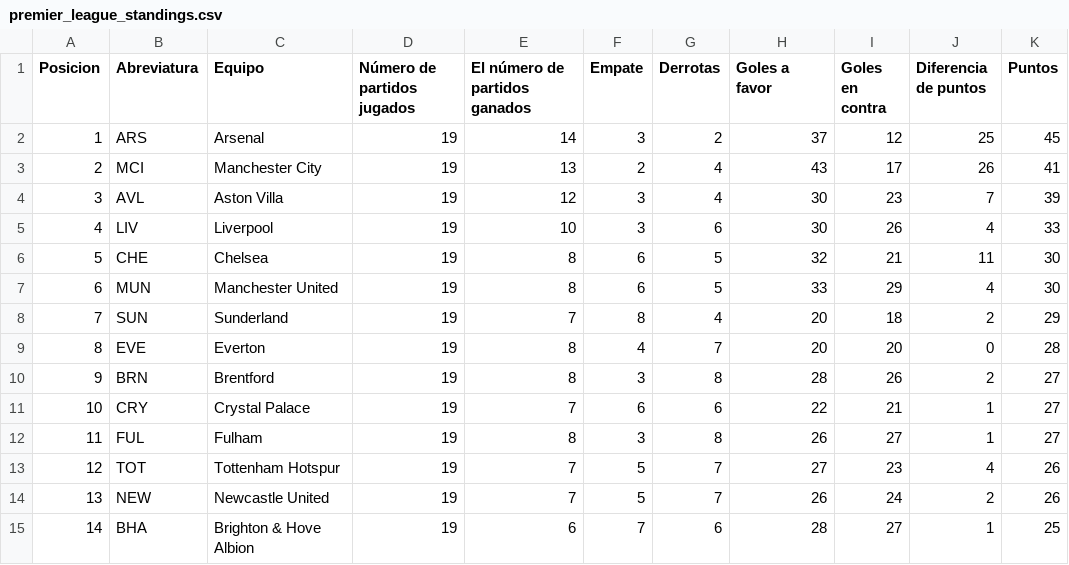
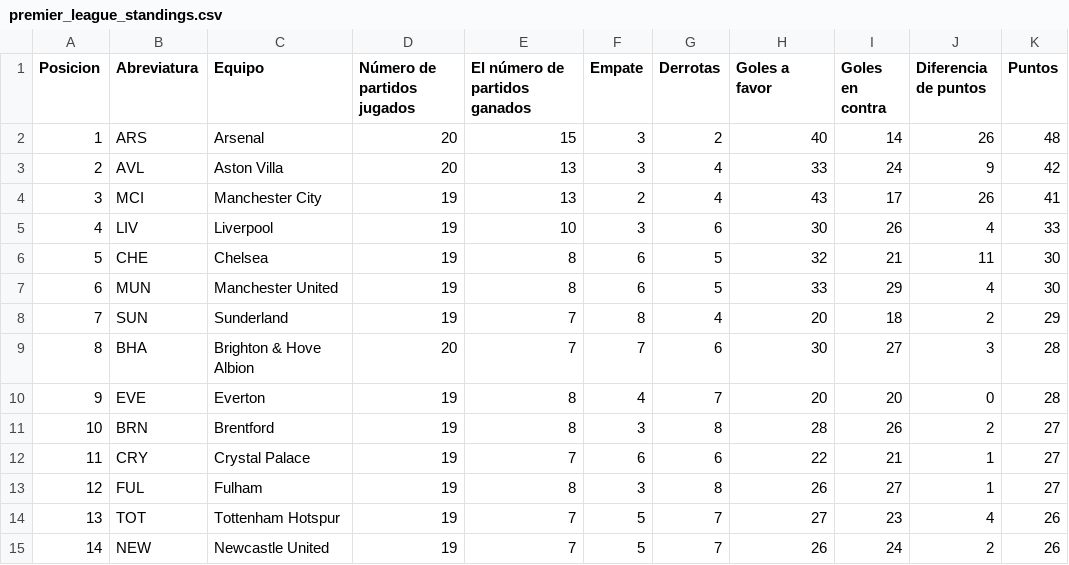
Before and after one commit to AndresPlazas19931504/scrapper-deportes-devops, a CSV file: data/premier_league_standings.csv, drawn as a sheet; only a part is shown; the diff covers the shown part only.

```diff
--- a/data/premier_league_standings.csv
+++ b/data/premier_league_standings.csv
@@ -1,5 +1,5 @@
 Posicion,Abreviatura,Equipo,Número de partidos jugados,El número de partidos ganados,Empate,Derrotas,Goles a favor,Goles en contra,Diferencia de puntos,Puntos
-1,ARS,Arsenal,19,14,3,2,37,12,25,45
-2,MCI,Manchester City,19,13,2,4,43,17,26,41
-3,AVL,Aston Villa,19,12,3,4,30,23,7,39
+1,ARS,Arsenal,20,15,3,2,40,14,26,48
+2,AVL,Aston Villa,20,13,3,4,33,24,9,42
+3,MCI,Manchester City,19,13,2,4,43,17,26,41
 4,LIV,Liverpool,19,10,3,6,30,26,4,33
@@ -8,8 +8,8 @@ Posicion,Abreviatura,Equipo,Número de partidos jugados,El número de partidos g
 7,SUN,Sunderland,19,7,8,4,20,18,2,29
-8,EVE,Everton,19,8,4,7,20,20,0,28
-9,BRN,Brentford,19,8,3,8,28,26,2,27
-10,CRY,Crystal Palace,19,7,6,6,22,21,1,27
-11,FUL,Fulham,19,8,3,8,26,27,1,27
-12,TOT,Tottenham Hotspur,19,7,5,7,27,23,4,26
-13,NEW,Newcastle United,19,7,5,7,26,24,2,26
-14,BHA,Brighton & Hove Albion,19,6,7,6,28,27,1,25
+8,BHA,Brighton & Hove Albion,20,7,7,6,30,27,3,28
+9,EVE,Everton,19,8,4,7,20,20,0,28
+10,BRN,Brentford,19,8,3,8,28,26,2,27
+11,CRY,Crystal Palace,19,7,6,6,22,21,1,27
+12,FUL,Fulham,19,8,3,8,26,27,1,27
+13,TOT,Tottenham Hotspur,19,7,5,7,27,23,4,26
+14,NEW,Newcastle United,19,7,5,7,26,24,2,26
```
Also changed, not shown: 23 edited cells elsewhere in this file.
